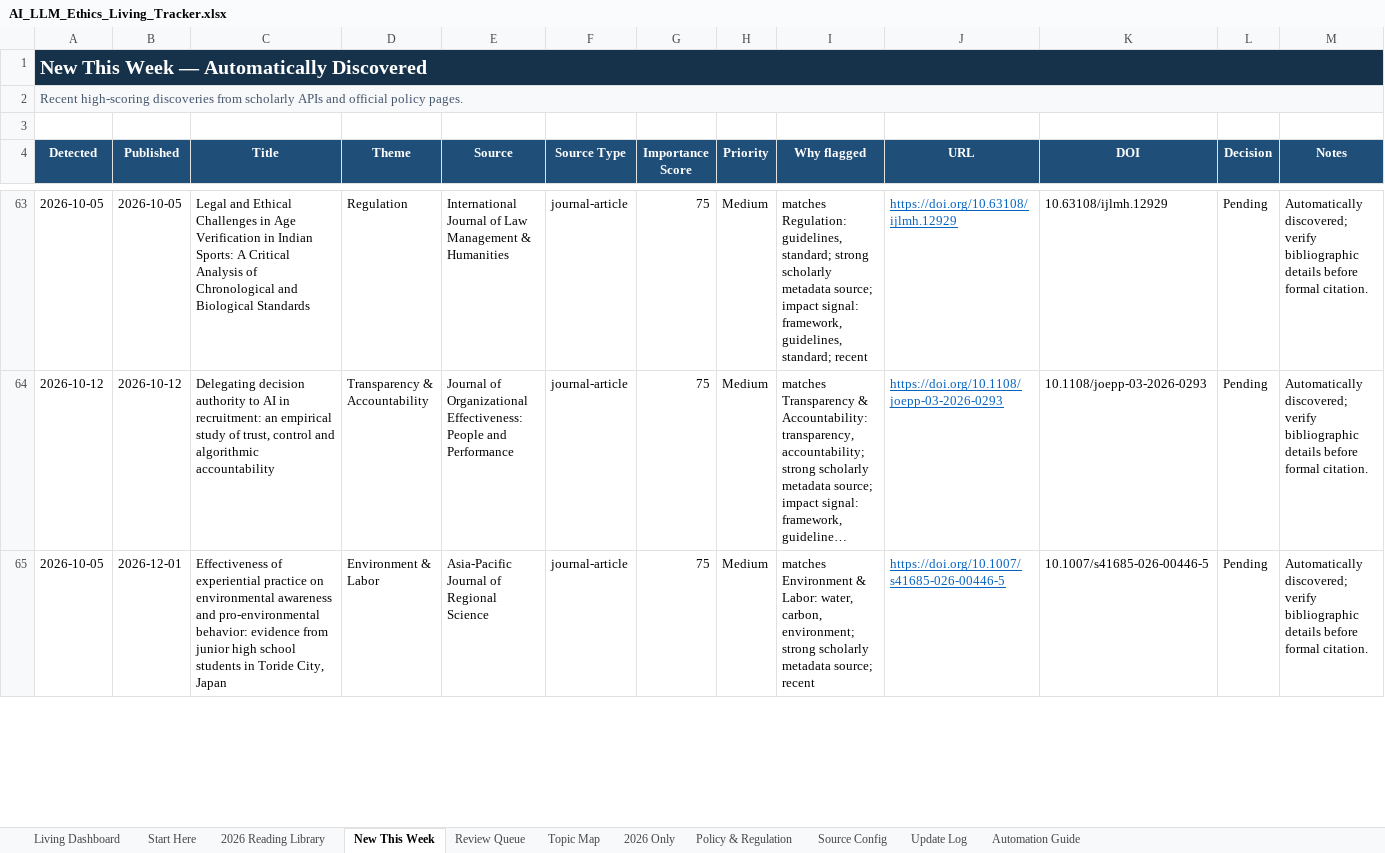
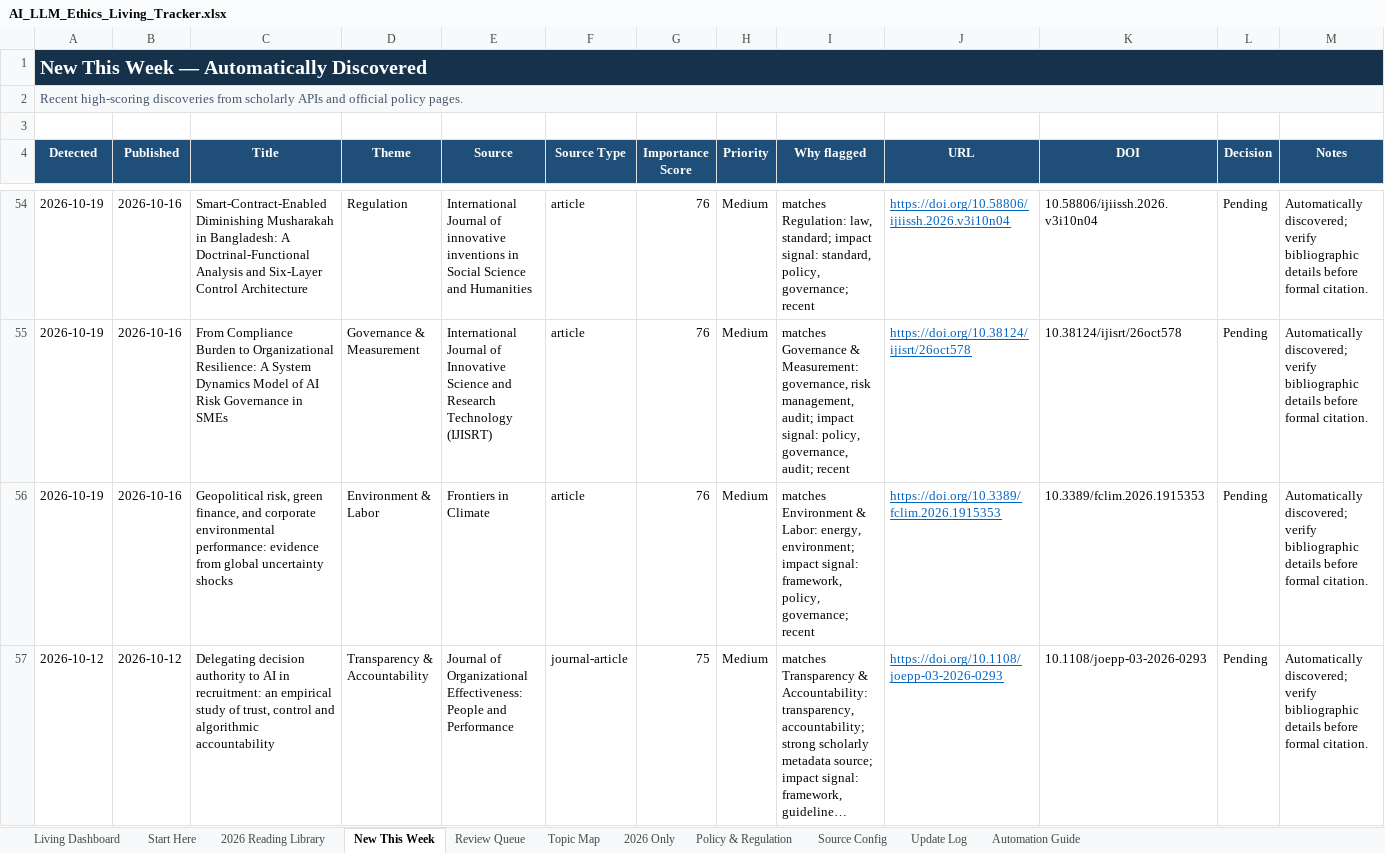
Before and after one commit to sonigovind/ai-llm-ethics-living-tracker, an Excel workbook: AI_LLM_Ethics_Living_Tracker.xlsx, sheet New This Week, drawn as a sheet; only a part is shown, gaps mark what is left out; long unchanged cells end in …; values as stored, in another font and other column widths than the file's, no borders; conditional formats not drawn; removed rows and columns are numbered as before the commit, all else as after; the diff covers the shown part only; the diff names each change by its address in the sheet, - before the commit and + after, or states it on an @@ line.

```diff
--- a/AI_LLM_Ethics_Living_Tracker.xlsx (sheet New This Week)
+++ b/AI_LLM_Ethics_Living_Tracker.xlsx (sheet New This Week)
-A54 (Detected): 2026-10-05
+A54 (Detected): 2026-10-19
-B54 (Published): 2026-10-05
+B54 (Published): 2026-10-16
-C54 (Title): Legal and Ethical Challenges in Age Verification in Indian Sports: A Critical Analysis of Chronological and Biological Standards
+C54 (Title): Smart-Contract-Enabled Diminishing Musharakah in Bangladesh: A Doctrinal-Functional Analysis and Six-Layer Control Architecture
-E54 (Source): …Journal of Law Management & Humanities
+E54 (Source): …Journal of innovative inventions in Social Science and Humanities
-F54 (Source Type): journal-article
+F54 (Source Type): article
-G54 (Importance Score): 75
+G54 (Importance Score): 76
-I54 (Why flagged): matches Regulation: guidelines, standard; strong scholarly metadata source; impact signal: framework, guidelines, standard; recent
+I54 (Why flagged): matches Regulation: law, standard; impact signal: standard, policy, governance; recent
-J54 (URL): https://doi.org/10.63108/ijlmh.12929
+J54 (URL): https://doi.org/10.58806/ijiissh.2026.v3i10n04
-K54 (DOI): 10.63108/ijlmh.12929
+K54 (DOI): 10.58806/ijiissh.2026.v3i10n04
+row 55: 2026-10-19 | 2026-10-16 | From Compliance Burden to Organizational Resilience: A System Dynamics Model of AI Risk Governance in SMEs | Governance & Measurement | International Journal of Innovative Science and Research Technology (IJISRT) | article | 76 | Medium | matches Governance & Measurement: governance, risk management, audit; impact signal: policy, governance, audit; recent | https://doi.org/10.38124/ijisrt/26oct578 | 10.38124/ijisrt/26oct578 | Pending | Automatically discovered; verify bibliographic details before formal citation.
+row 56: 2026-10-19 | 2026-10-16 | Geopolitical risk, green finance, and corporate environmental performance: evidence from global uncertainty shocks | Environment & Labor | Frontiers in Climate | article | 76 | Medium | matches Environment & Labor: energy, environment; impact signal: framework, policy, governance; recent | https://doi.org/10.3389/fclim.2026.1915353 | 10.3389/fclim.2026.1915353 | Pending | Automatically discovered; verify bibliographic details before formal citation.
-row 65: 2026-10-05 | 2026-12-01 | Effectiveness of experiential practice on environmental awareness and pro-environmental behavior: evidence from junior high school students in Toride City, Japan | Environment & Labor | Asia-Pacific Journal of Regional Science | journal-article | 75 | Medium | matches Environment & Labor: water, carbon, environment; strong scholarly metadata source; recent | https://doi.org/10.1007/s41685-026-00446-5 | 10.1007/s41685-026-00446-5 | Pending | Automatically discovered; verify bibliographic details before formal citation.
```
Also changed, not shown: 37 added rows, 33 removed rows and 104 edited cells elsewhere in this sheet, sheet Review Queue, sheet Update Log, sheet Living Dashboard, 7 other files.
